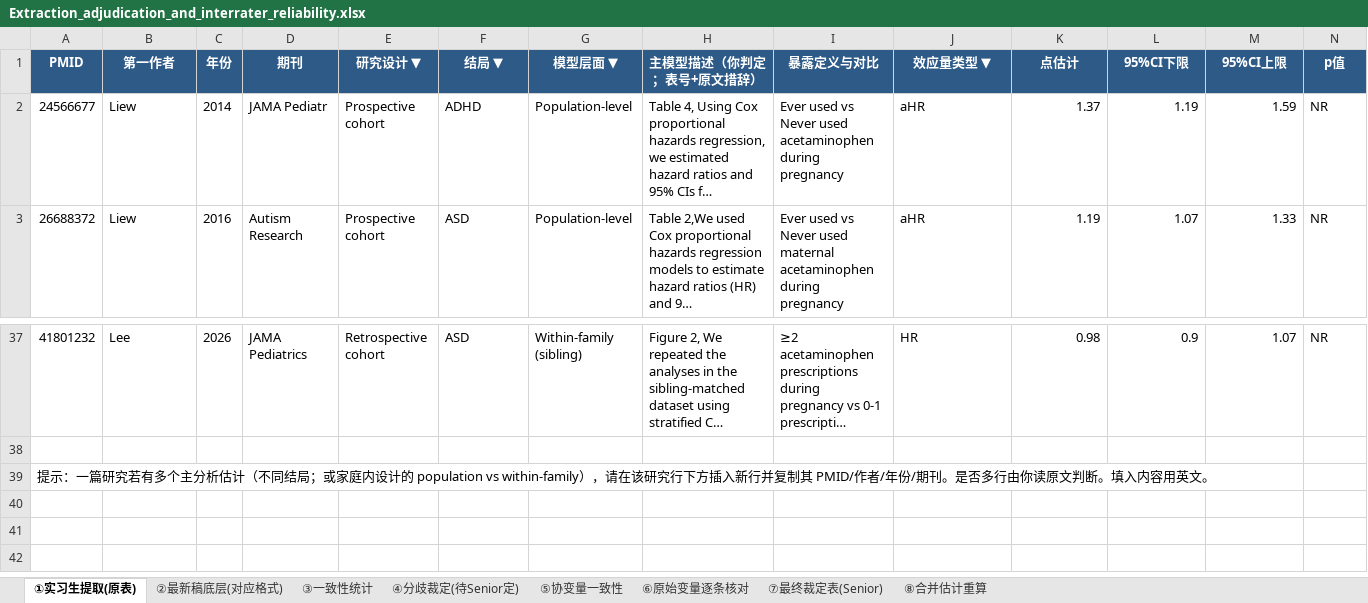
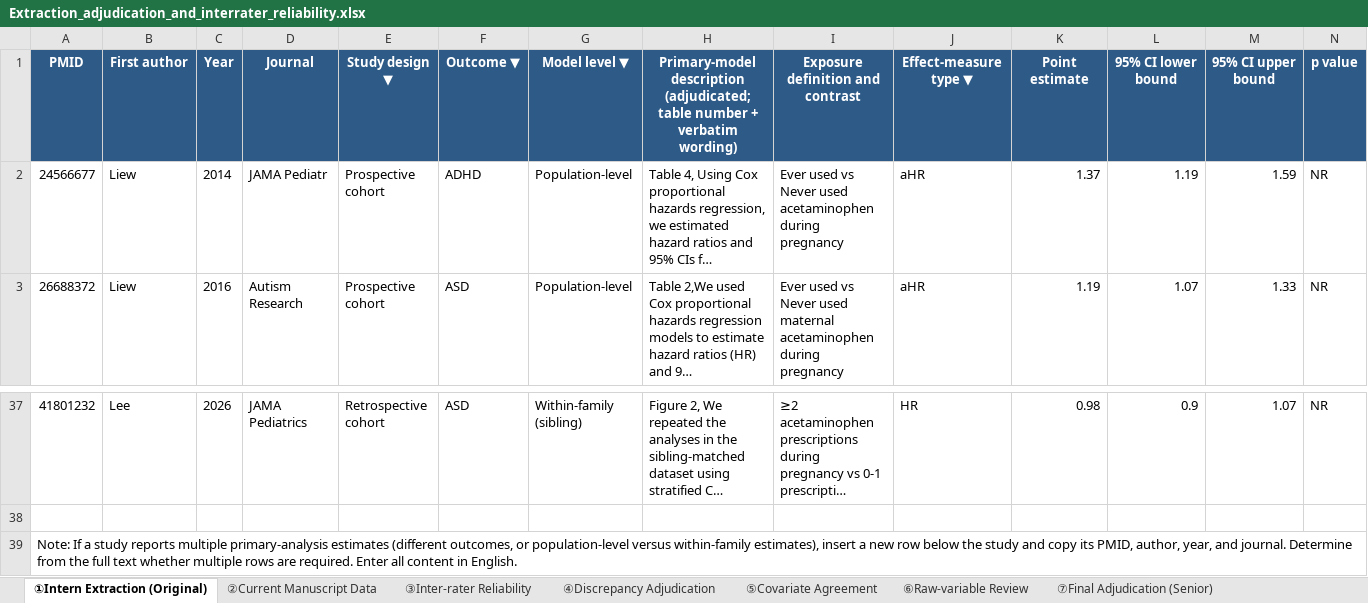
Before and after one commit to xuanyshi/bias-domain-triangulation, an Excel workbook: data/Extraction_adjudication_and_interrater_reliability.xlsx, sheet ①Intern Extraction (Original), drawn as a sheet; only a part is shown, gaps mark what is left out; long unchanged cells end in …; values as stored, in another font and other column widths than the file's, no borders; removed rows and columns are numbered as before the commit, all else as after; rows hold the shown columns only; the diff names each change by its address in the sheet, - before the commit and + after, or states it on an @@ line.

Commit message:
Replace adjudication workbook with English version

```diff
--- a/data/Extraction_adjudication_and_interrater_reliability.xlsx (sheet ①Intern Extraction (Original))
+++ b/data/Extraction_adjudication_and_interrater_reliability.xlsx (sheet ①Intern Extraction (Original))
-sheet tab: ①实习生提取(原表)
+sheet tab: ①Intern Extraction (Original)
-sheet tab: ②最新稿底层(对应格式)
+sheet tab: ②Current Manuscript Data
-sheet tab: ③一致性统计
+sheet tab: ③Inter-rater Reliability
-sheet tab: ④分歧裁定(待Senior定)
+sheet tab: ④Discrepancy Adjudication
-sheet tab: ⑤协变量一致性
+sheet tab: ⑤Covariate Agreement
-sheet tab: ⑥原始变量逐条核对
+sheet tab: ⑥Raw-variable Review
-sheet tab: ⑦最终裁定表(Senior)
+sheet tab: ⑦Final Adjudication (Senior)
-row 1: PMID | 第一作者 | 年份 | 期刊 | 研究设计 ▼ | 结局 ▼ | 模型层面 ▼ | 主模型描述（你判定；表号+原文措辞） | 暴露定义与对比 | 效应量类型 ▼ | 点估计 | 95%CI下限 | 95%CI上限 | p值
+row 1: PMID | First author | Year | Journal | Study design ▼ | Outcome ▼ | Model level ▼ | Primary-model description (adjudicated; table number + verbatim wording) | Exposure definition and contrast | Effect-measure type ▼ | Point estimate | 95% CI lower bound | 95% CI upper bound | p value
-A39: 提示：一篇研究若有多个主分析估计（不同结局；或家庭内设计的 population vs within-family），请在该研究行下方插入新行并复制其 PMID/作者/年份/期刊。是否多行由你读原文判断。填入内容用英文。
+A39: Note: If a study reports multiple primary-analysis estimates (different outcomes, or population-level versus within-family estimates), insert a new row below the study and copy its PMID, author, year, and journal. Determine from the full text whether multiple rows are required. Enter all content in English.
```
Also changed, not shown: sheet ③Inter-rater Reliability, sheet ②Current Manuscript Data, sheet ⑥Raw-variable Review, sheet ⑤Covariate Agreement, sheet ④Discrepancy Adjudication, sheet ⑦Final Adjudication (Senior), 1 more sheet, other sheet tabs.
